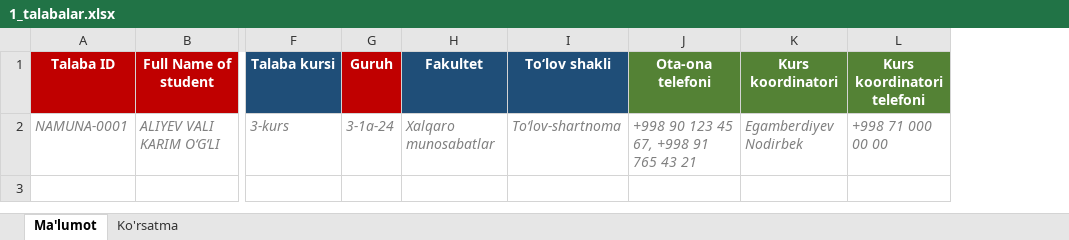
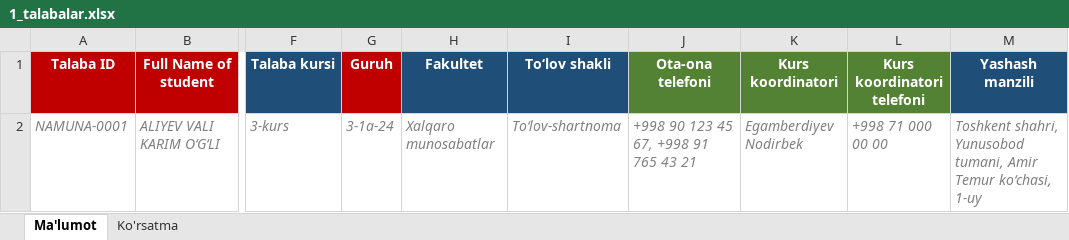
Before and after one commit to egamberdievnodirjon030-ops/farzandim, an Excel workbook: shablonlar/1_talabalar.xlsx, sheet Ma'lumot, drawn as a sheet; only a part is shown, gaps mark what is left out; values as stored, in another font and other column widths than the file's, no borders; the diff names each change by its address in the sheet, - before the commit and + after, or states it on an @@ line.

```diff
--- a/shablonlar/1_talabalar.xlsx (sheet Ma'lumot)
+++ b/shablonlar/1_talabalar.xlsx (sheet Ma'lumot)
+column M (Yashash manzili), row 2: Toshkent shahri, Yunusobod tumani, Amir Temur ko‘chasi, 1-uy
```
Also changed, not shown: sheet Ko'rsatma, 13 other files.
